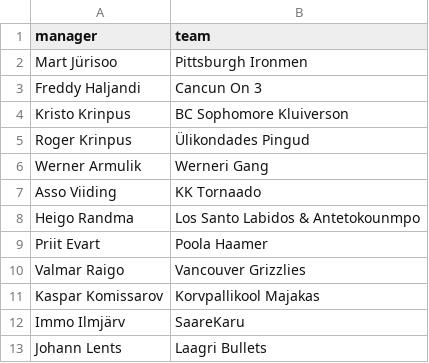
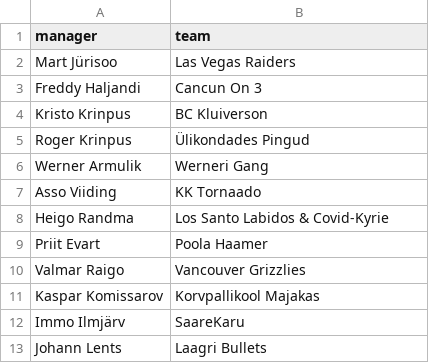
Before and after one commit to martj42/nba_fantasy, a CSV file: current_players.csv, drawn as a sheet.

```diff
--- a/current_players.csv
+++ b/current_players.csv
@@ -1,5 +1,5 @@
 manager,team
-"Mart Jürisoo","Pittsburgh Ironmen"
+"Mart Jürisoo","Las Vegas Raiders"
 "Freddy Haljandi","Cancun On 3"
-"Kristo Krinpus","BC Sophomore Kluiverson"
+"Kristo Krinpus","BC Kluiverson"
 "Roger Krinpus","Ülikondades Pingud"
@@ -7,3 +7,3 @@ manager,team
 "Asso Viiding","KK Tornaado"
-"Heigo Randma","Los Santo Labidos & Antetokounmpo"
+"Heigo Randma","Los Santo Labidos & Covid-Kyrie"
 "Priit Evart","Poola Haamer"
```
Also changed, not shown: leagues.csv, seasons.csv, 5 other files.
